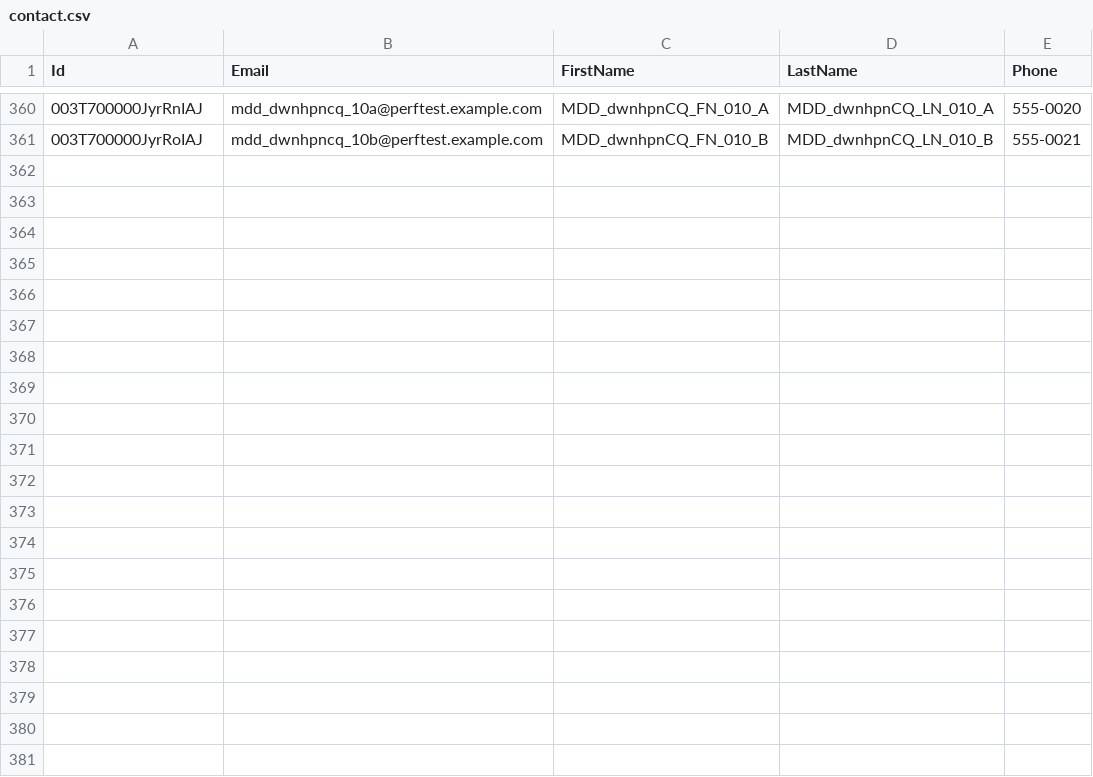
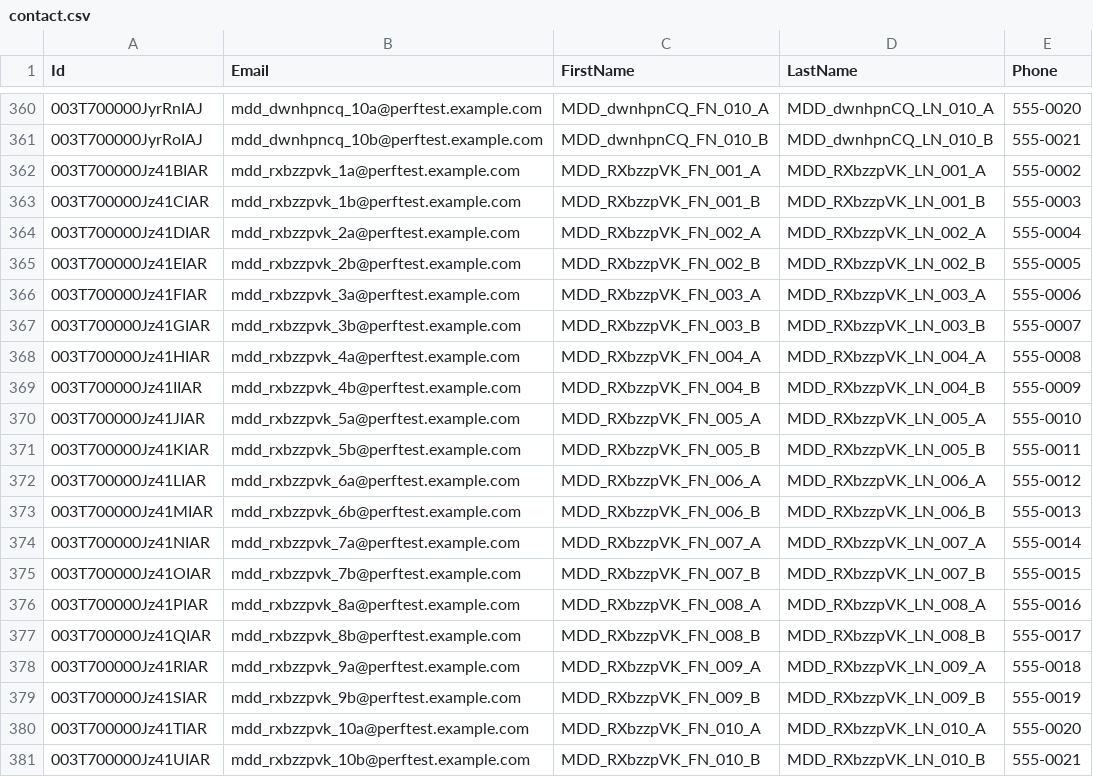
Before and after one commit to saalibilli/GHTestRepoLarge03, a CSV file: dataset/contact.csv, drawn as a sheet; only a part is shown, gaps mark what is left out.

```diff
--- a/dataset/contact.csv
+++ b/dataset/contact.csv
@@ -361 +361,21 @@ Id,Email,FirstName,LastName,Phone
 003T700000JyrRoIAJ,mdd_dwnhpncq_10b@perftest.example.com,MDD_dwnhpnCQ_FN_010_B,MDD_dwnhpnCQ_LN_010_B,555-0021
+003T700000Jz41BIAR,mdd_rxbzzpvk_1a@perftest.example.com,MDD_RXbzzpVK_FN_001_A,MDD_RXbzzpVK_LN_001_A,555-0002
+003T700000Jz41CIAR,mdd_rxbzzpvk_1b@perftest.example.com,MDD_RXbzzpVK_FN_001_B,MDD_RXbzzpVK_LN_001_B,555-0003
+003T700000Jz41DIAR,mdd_rxbzzpvk_2a@perftest.example.com,MDD_RXbzzpVK_FN_002_A,MDD_RXbzzpVK_LN_002_A,555-0004
+003T700000Jz41EIAR,mdd_rxbzzpvk_2b@perftest.example.com,MDD_RXbzzpVK_FN_002_B,MDD_RXbzzpVK_LN_002_B,555-0005
+003T700000Jz41FIAR,mdd_rxbzzpvk_3a@perftest.example.com,MDD_RXbzzpVK_FN_003_A,MDD_RXbzzpVK_LN_003_A,555-0006
+003T700000Jz41GIAR,mdd_rxbzzpvk_3b@perftest.example.com,MDD_RXbzzpVK_FN_003_B,MDD_RXbzzpVK_LN_003_B,555-0007
+003T700000Jz41HIAR,mdd_rxbzzpvk_4a@perftest.example.com,MDD_RXbzzpVK_FN_004_A,MDD_RXbzzpVK_LN_004_A,555-0008
+003T700000Jz41IIAR,mdd_rxbzzpvk_4b@perftest.example.com,MDD_RXbzzpVK_FN_004_B,MDD_RXbzzpVK_LN_004_B,555-0009
+003T700000Jz41JIAR,mdd_rxbzzpvk_5a@perftest.example.com,MDD_RXbzzpVK_FN_005_A,MDD_RXbzzpVK_LN_005_A,555-0010
+003T700000Jz41KIAR,mdd_rxbzzpvk_5b@perftest.example.com,MDD_RXbzzpVK_FN_005_B,MDD_RXbzzpVK_LN_005_B,555-0011
+003T700000Jz41LIAR,mdd_rxbzzpvk_6a@perftest.example.com,MDD_RXbzzpVK_FN_006_A,MDD_RXbzzpVK_LN_006_A,555-0012
+003T700000Jz41MIAR,mdd_rxbzzpvk_6b@perftest.example.com,MDD_RXbzzpVK_FN_006_B,MDD_RXbzzpVK_LN_006_B,555-0013
+003T700000Jz41NIAR,mdd_rxbzzpvk_7a@perftest.example.com,MDD_RXbzzpVK_FN_007_A,MDD_RXbzzpVK_LN_007_A,555-0014
+003T700000Jz41OIAR,mdd_rxbzzpvk_7b@perftest.example.com,MDD_RXbzzpVK_FN_007_B,MDD_RXbzzpVK_LN_007_B,555-0015
+003T700000Jz41PIAR,mdd_rxbzzpvk_8a@perftest.example.com,MDD_RXbzzpVK_FN_008_A,MDD_RXbzzpVK_LN_008_A,555-0016
+003T700000Jz41QIAR,mdd_rxbzzpvk_8b@perftest.example.com,MDD_RXbzzpVK_FN_008_B,MDD_RXbzzpVK_LN_008_B,555-0017
+003T700000Jz41RIAR,mdd_rxbzzpvk_9a@perftest.example.com,MDD_RXbzzpVK_FN_009_A,MDD_RXbzzpVK_LN_009_A,555-0018
+003T700000Jz41SIAR,mdd_rxbzzpvk_9b@perftest.example.com,MDD_RXbzzpVK_FN_009_B,MDD_RXbzzpVK_LN_009_B,555-0019
+003T700000Jz41TIAR,mdd_rxbzzpvk_10a@perftest.example.com,MDD_RXbzzpVK_FN_010_A,MDD_RXbzzpVK_LN_010_A,555-0020
+003T700000Jz41UIAR,mdd_rxbzzpvk_10b@perftest.example.com,MDD_RXbzzpVK_FN_010_B,MDD_RXbzzpVK_LN_010_B,555-0021
```
Also changed, not shown: dataset/account.csv, dataset/opportunity.csv, 41 other files.
